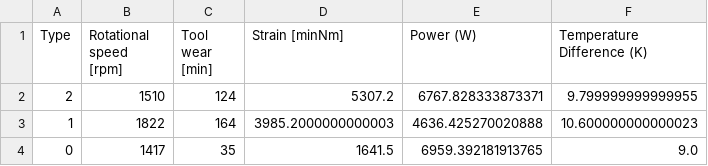
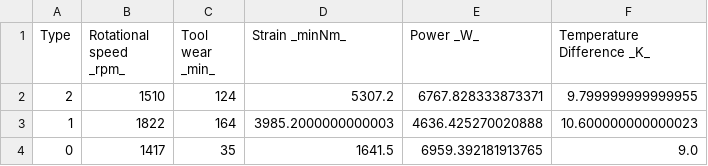
Before and after one commit to raymondsamalo/ITI113-Machine-Learning-Operations-Project, a CSV file: AI4I-2020/X_oversample_train_reduced.csv, drawn as a sheet; only a part is shown.

```diff
--- a/AI4I-2020/X_oversample_train_reduced.csv
+++ b/AI4I-2020/X_oversample_train_reduced.csv
@@ -1,2 +1,2 @@
-Type,Rotational speed [rpm],Tool wear [min],Strain [minNm],Power (W),Temperature Difference (K)
+Type,Rotational speed _rpm_,Tool wear _min_,Strain _minNm_,Power _W_,Temperature Difference _K_
 2,1510,124,5307.2,6767.828333873371,9.799999999999955
```
Also changed, not shown: AI4I-2020/X_test.csv, AI4I-2020/X_test_reduced.csv, 10 other files.
